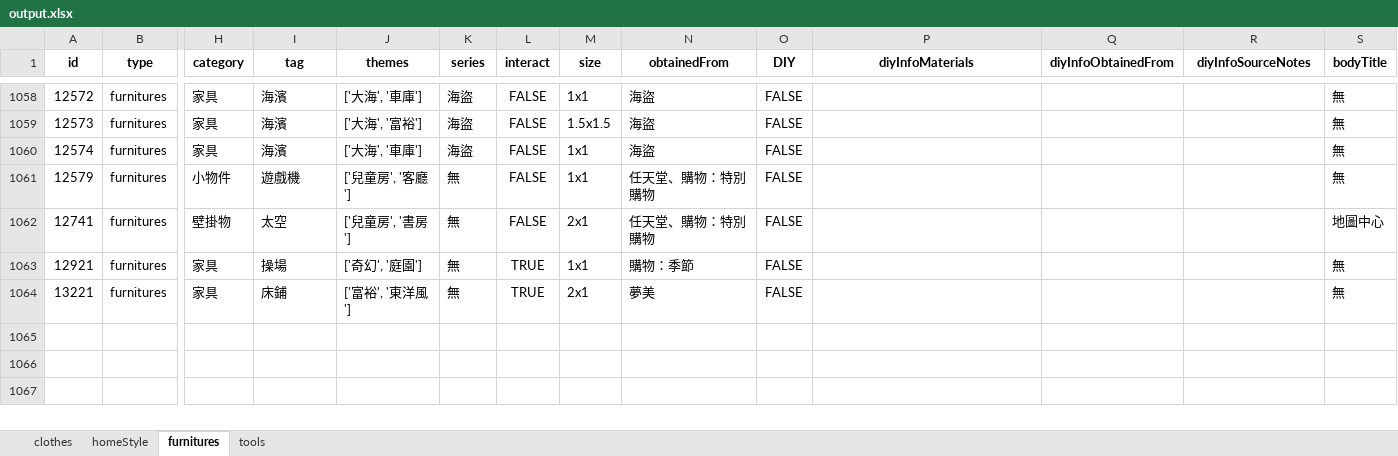
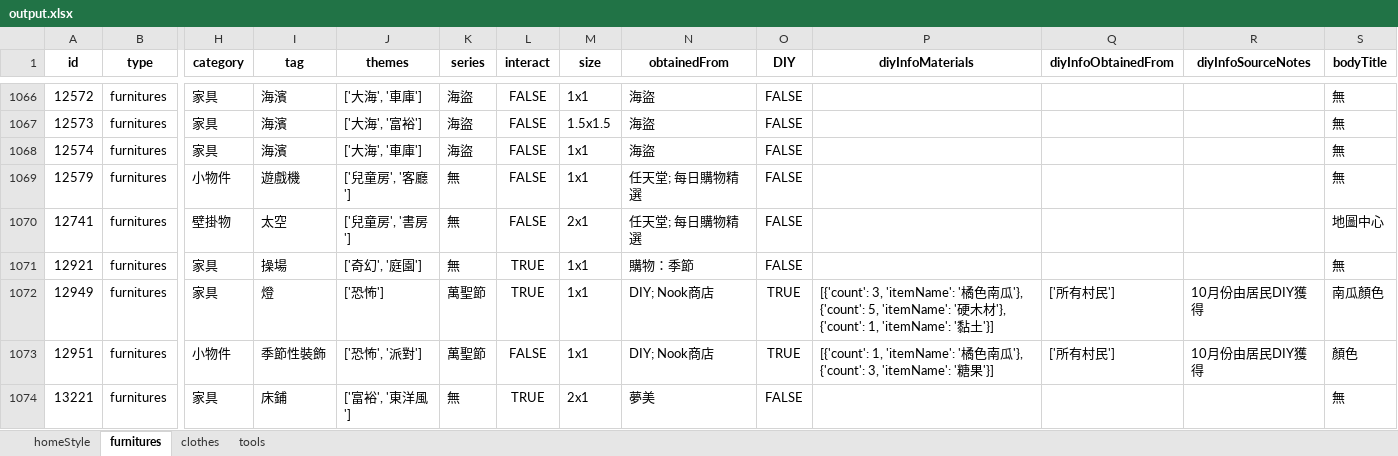
Before and after one commit to HuskyHsu/NookAssets, an Excel workbook: web crawler_v2.0/cleanData/output.xlsx, sheet furnitures, drawn as a sheet; only a part is shown, gaps mark what is left out; values as stored, in another font and other column widths than the file's, no borders; addresses are those after the commit; rows hold the shown columns only; the diff covers the shown part only; the diff names each change by its address in the sheet, - before the commit and + after, or states it on an @@ line.

```diff
--- a/web crawler_v2.0/cleanData/output.xlsx (sheet furnitures)
+++ b/web crawler_v2.0/cleanData/output.xlsx (sheet furnitures)
@@ sheet tab order changed: homeStyle | furnitures | clothes | tools @@
-N1069:N1070 (obtainedFrom): 任天堂、購物：特別購物
+N1069:N1070 (obtainedFrom): 任天堂; 每日購物精選
+row 1072: 12949 | furnitures | 家具 | 燈 | ['恐怖'] | 萬聖節 | TRUE | 1x1 | DIY; Nook商店 | TRUE | [{'count': 3, 'itemName': '橘色南瓜'}, {'count': 5, 'itemName': '硬木材'}, {'count': 1, 'itemName': '黏土'}] | ['所有村民'] | 10月份由居民DIY獲得 | 南瓜顏色
+row 1073: 12951 | furnitures | 小物件 | 季節性裝飾 | ['恐怖', '派對'] | 萬聖節 | FALSE | 1x1 | DIY; Nook商店 | TRUE | [{'count': 1, 'itemName': '橘色南瓜'}, {'count': 3, 'itemName': '糖果'}] | ['所有村民'] | 10月份由居民DIY獲得 | 顏色
```
Also changed, not shown: 12 added rows and 45 edited cells elsewhere in this sheet, sheet clothes, sheet tools, web crawler_v2.0/rawData/Translations - custom.xlsx, 8 other files.
